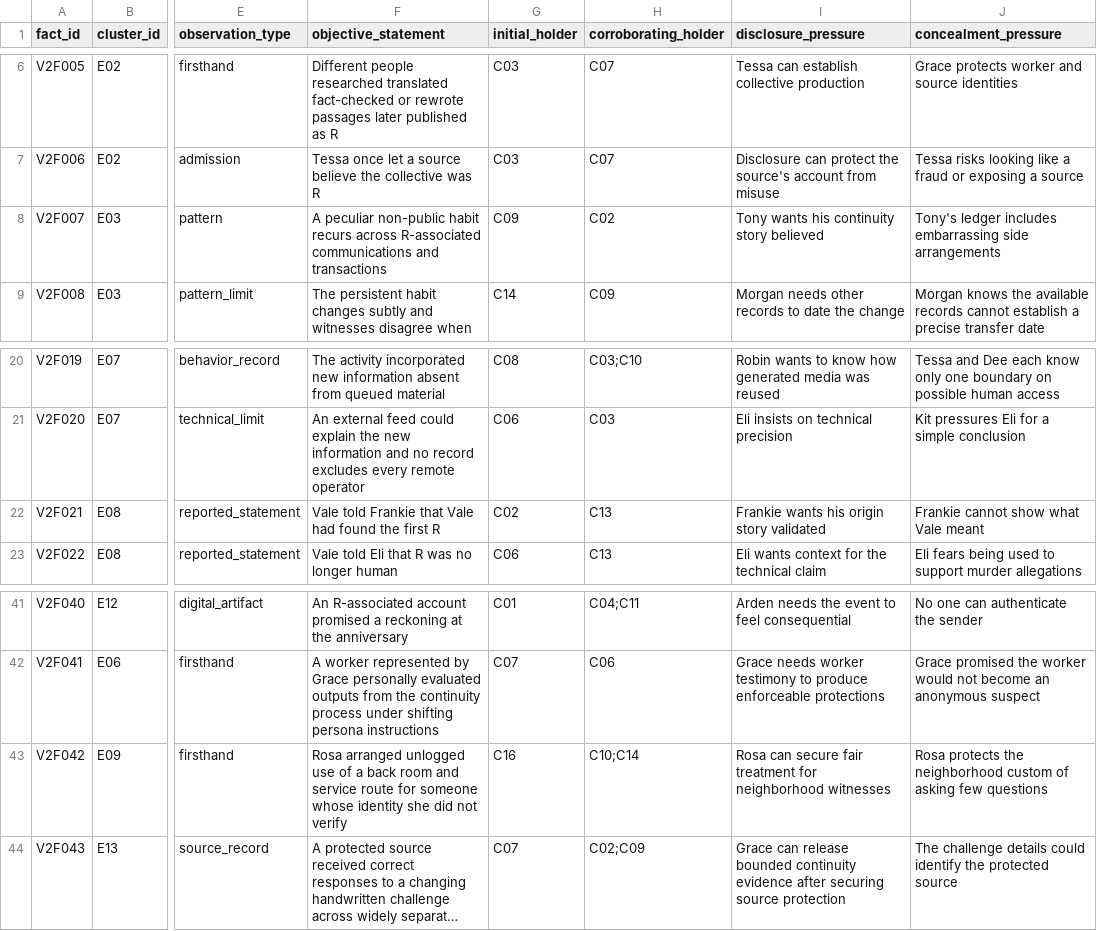
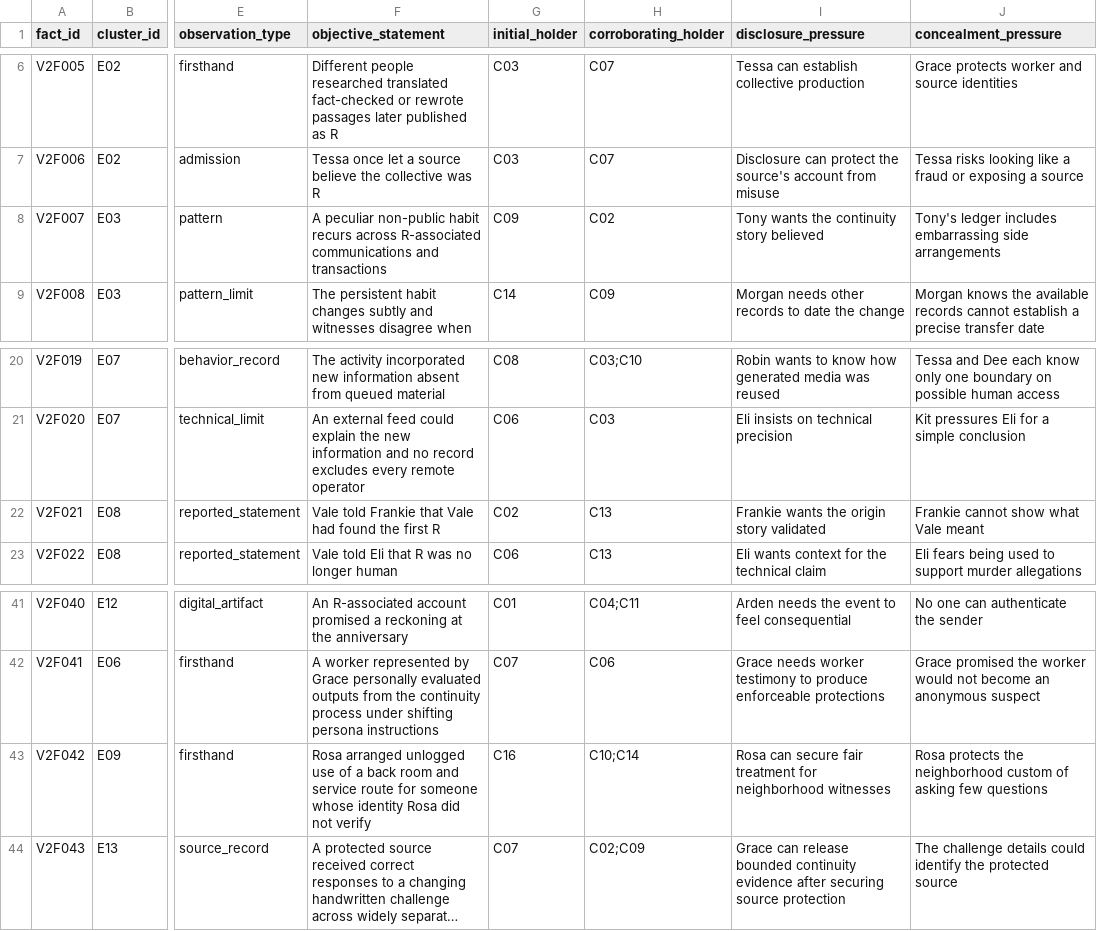
Before and after one commit to Dxmup/Murder, a CSV file: design/data/facts.csv, drawn as a sheet; only a part is shown, gaps mark what is left out; long unchanged cells end in …; the diff names each change by its address in the sheet, - before the commit and + after, or states it on an @@ line.

```diff
--- a/design/data/facts.csv
+++ b/design/data/facts.csv
-I8 (disclosure_pressure): Tony wants his continuity story believed
+I8 (disclosure_pressure): Tony wants the continuity story believed
-I22 (disclosure_pressure): Frankie wants his origin story validated
+I22 (disclosure_pressure): Frankie wants the origin story validated
-F43 (objective_statement): …whose identity she did not…
+F43 (objective_statement): …whose identity Rosa did not…
```
Also changed, not shown: design/data/goals.csv, design/data/relationships.csv, 3 other files.
